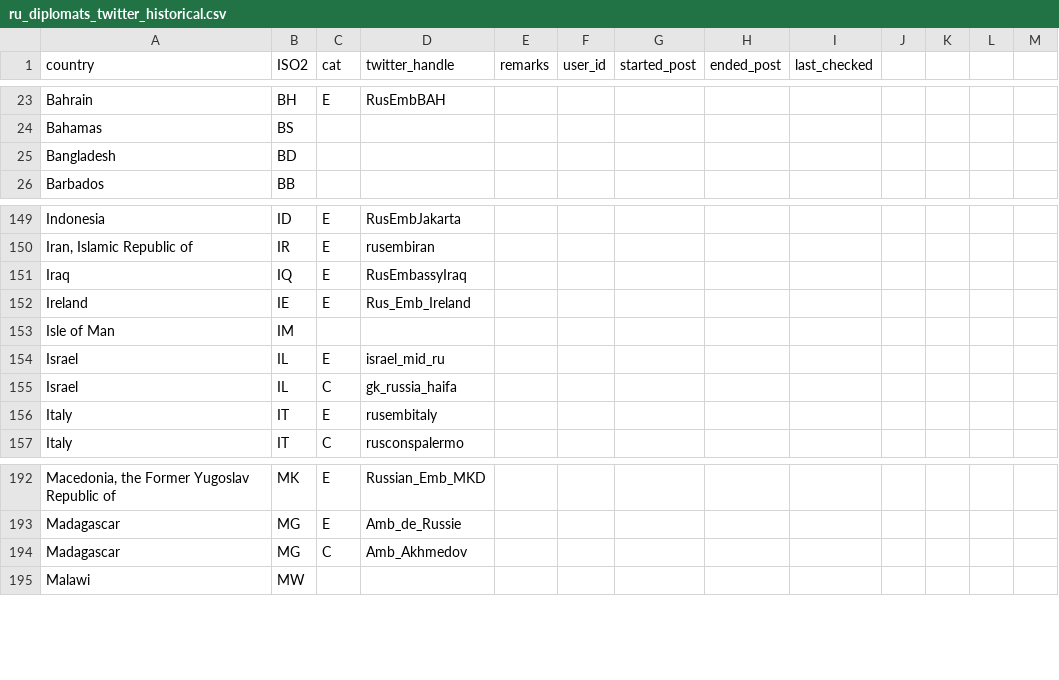
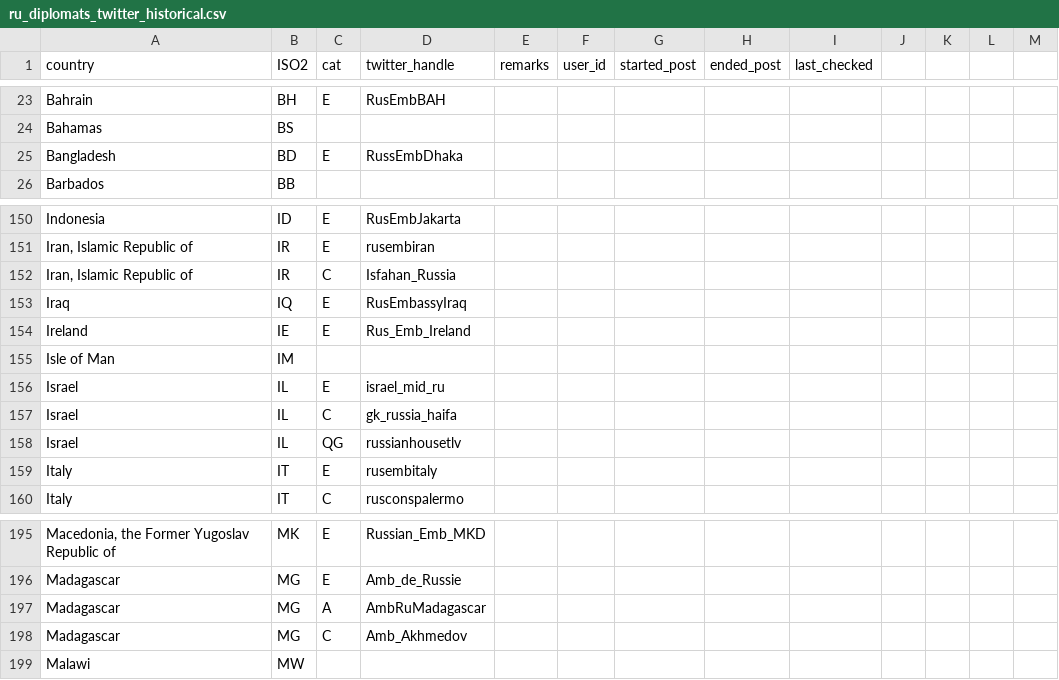
Before and after one commit to schliebs/disinfo, a CSV file: inst/extdata/ru/ru_diplomats_twitter_historical.csv, drawn as a sheet; only a part is shown, gaps mark what is left out; the diff covers the shown part only; the diff names each change by its address in the sheet, - before the commit and + after, or states it on an @@ line.

```diff
--- a/inst/extdata/ru/ru_diplomats_twitter_historical.csv
+++ b/inst/extdata/ru/ru_diplomats_twitter_historical.csv
-C25 (cat): (empty)
+C25 (cat): E
-D25 (twitter_handle): (empty)
+D25 (twitter_handle): RussEmbDhaka
+row 152: Iran, Islamic Republic of | IR | C | Isfahan_Russia
+row 158: Israel | IL | QG | russianhousetlv
+row 197: Madagascar | MG | A | AmbRuMadagascar
```
Also changed, not shown: 15 added rows elsewhere in this file, inst/extdata/cn/twitter_cn_dips.csv, inst/extdata/ru/platform_labels_twitter_ru_dips.csv, 1 other file.
